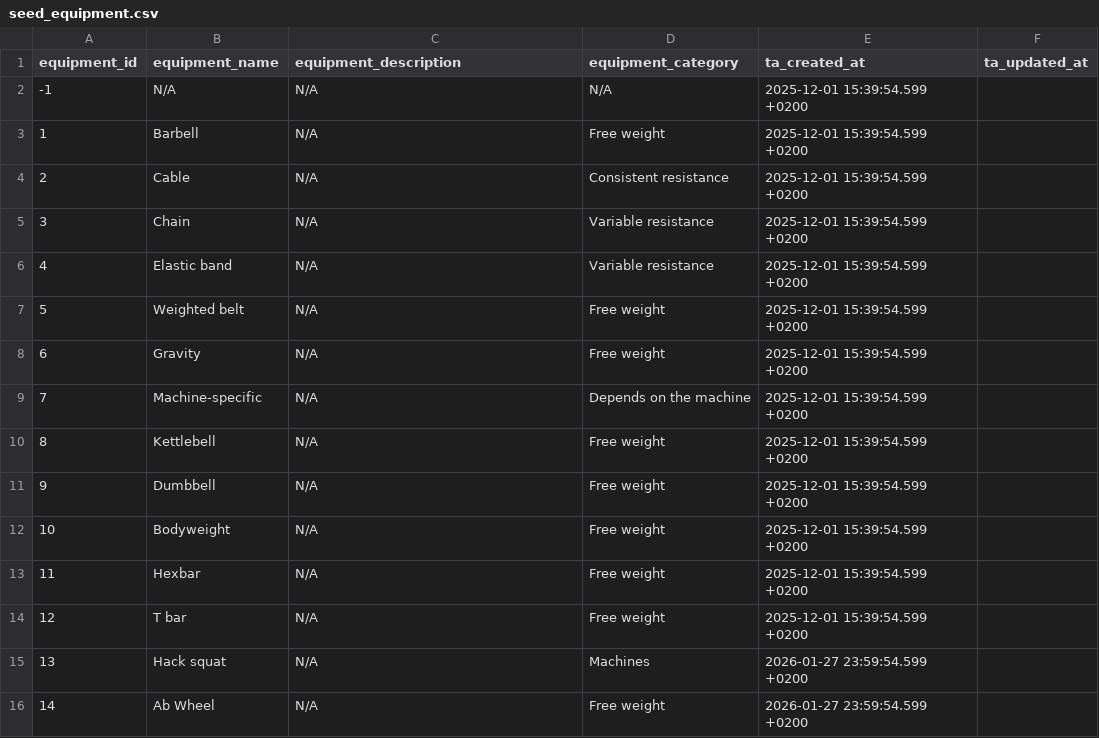
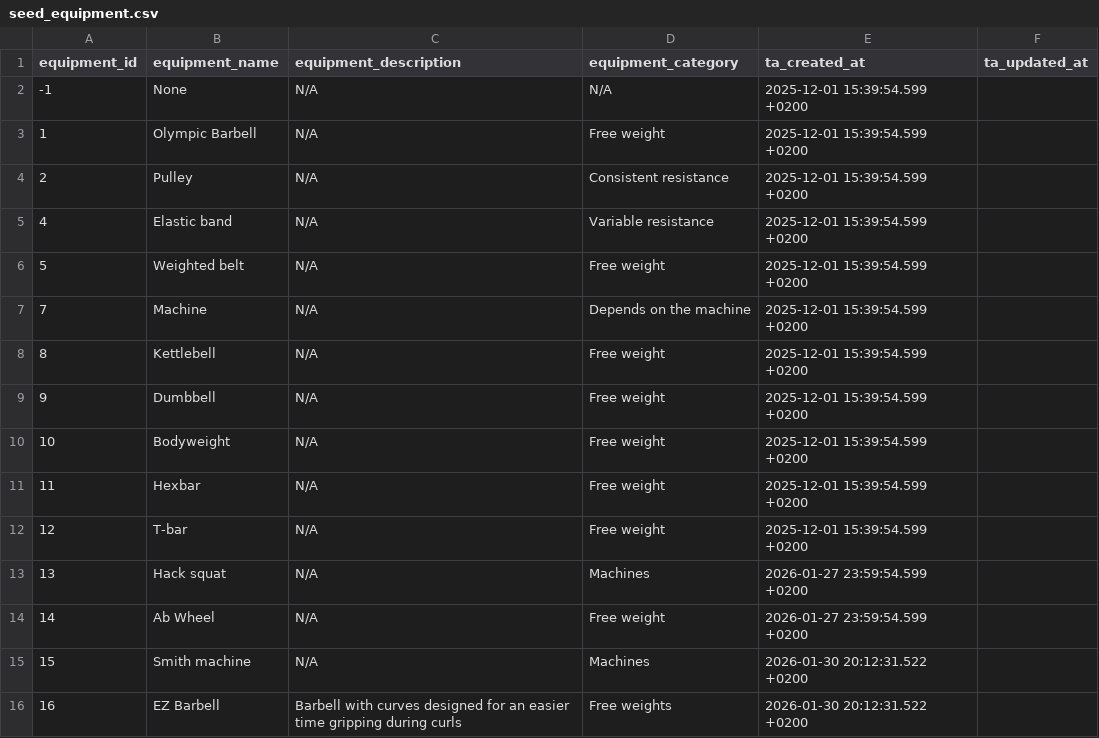
Before and after one commit to Codrul-si-Petro/Gym-Assistant, a CSV file: infra/dbt/transformation/seeds/seed_equipment.csv, drawn as a sheet.

```diff
--- a/infra/dbt/transformation/seeds/seed_equipment.csv
+++ b/infra/dbt/transformation/seeds/seed_equipment.csv
@@ -1,10 +1,8 @@
 equipment_id,equipment_name,equipment_description,equipment_category,ta_created_at,ta_updated_at
--1,N/A,N/A,N/A,2025-12-01 15:39:54.599 +0200,
-1,Barbell,N/A,Free weight,2025-12-01 15:39:54.599 +0200,
-2,Cable,N/A,Consistent resistance,2025-12-01 15:39:54.599 +0200,
-3,Chain,N/A,Variable resistance,2025-12-01 15:39:54.599 +0200,
+-1,None,N/A,N/A,2025-12-01 15:39:54.599 +0200,
+1,Olympic Barbell,N/A,Free weight,2025-12-01 15:39:54.599 +0200,
+2,Pulley,N/A,Consistent resistance,2025-12-01 15:39:54.599 +0200,
 4,Elastic band,N/A,Variable resistance,2025-12-01 15:39:54.599 +0200,
 5,Weighted belt,N/A,Free weight,2025-12-01 15:39:54.599 +0200,
-6,Gravity,N/A,Free weight,2025-12-01 15:39:54.599 +0200,
-7,Machine-specific,N/A,Depends on the machine,2025-12-01 15:39:54.599 +0200,
+7,Machine,N/A,Depends on the machine,2025-12-01 15:39:54.599 +0200,
 8,Kettlebell,N/A,Free weight,2025-12-01 15:39:54.599 +0200,
@@ -13,4 +11,6 @@ equipment_id,equipment_name,equipment_description,equipment_category,ta_created_
 11,Hexbar,N/A,Free weight,2025-12-01 15:39:54.599 +0200,
-12,T bar,N/A,Free weight,2025-12-01 15:39:54.599 +0200,
+12,T-bar,N/A,Free weight,2025-12-01 15:39:54.599 +0200,
 13,Hack squat, N/A, Machines,2026-01-27 23:59:54.599 +0200,
 14,Ab Wheel,N/A,Free weight,2026-01-27 23:59:54.599 +0200,
+15,Smith machine,N/A,Machines,2026-01-30 20:12:31.522 +0200,
+16,EZ Barbell,Barbell with curves designed for an easier time gripping during curls, Free weights,2026-01-30 20:12:31.522 +0200,
```
Also changed, not shown: infra/dbt/transformation/seeds/seed_attachments.csv, infra/dbt/transformation/seeds/seed_exercises.csv, 1 other file.
